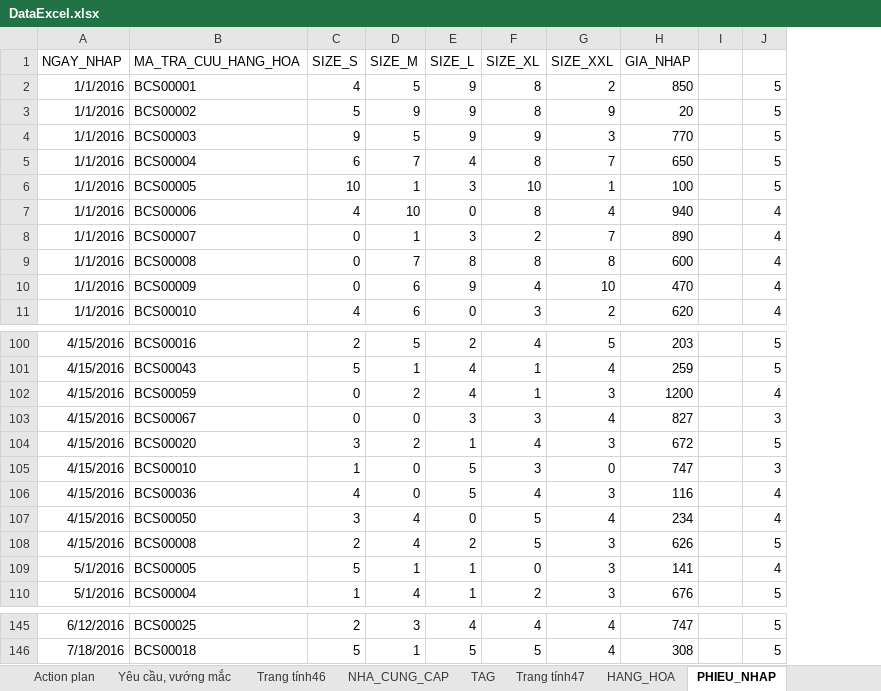
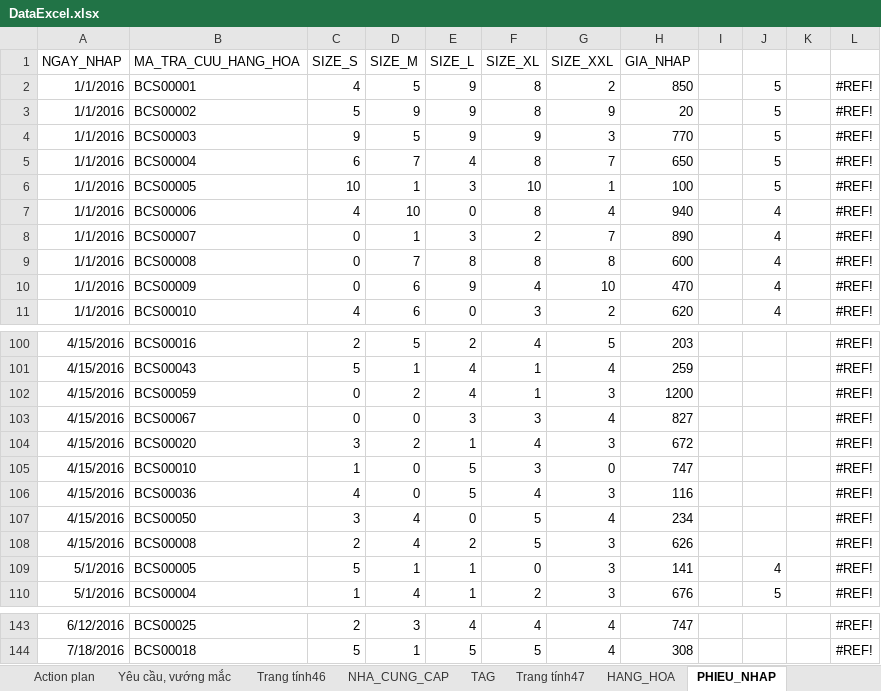
Before and after one commit to vandertyson/QLBH-ver3, an Excel workbook: DataExcel.xlsx, sheet PHIEU_NHAP, drawn as a sheet; only a part is shown, gaps mark what is left out; values as stored, in another font and other column widths than the file's, no borders; addresses are those after the commit; the diff covers the shown part only; the diff names each change by its address in the sheet, - before the commit and + after, or states it on an @@ line.

```diff
--- a/DataExcel.xlsx (sheet PHIEU_NHAP)
+++ b/DataExcel.xlsx (sheet PHIEU_NHAP)
+column K, empty
+column L, rows 2-11: all #REF!; rows 100-110: all #REF!; rows 143-144: #REF! | #REF!
-J100:J101: 5
+J100:J101: (empty)
-J102: 4
+J102: (empty)
-J103: 3
+J103: (empty)
-J104: 5
+J104: (empty)
-J105: 3
+J105: (empty)
-J106:J107: 4
+J106:J107: (empty)
-J108: 5
+J108: (empty)
-J143:J144: 5
+J143:J144: (empty)
```
Also changed, not shown: other rows of this sheet, 7 other files.
